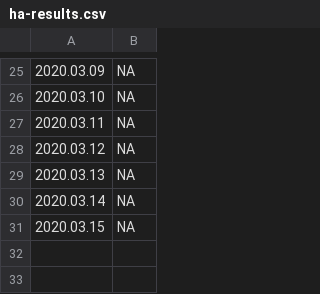
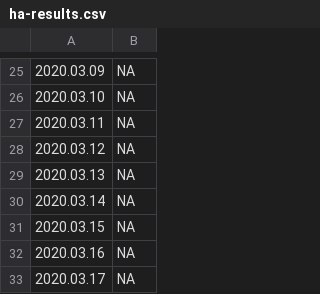
Before and after one commit to mozilla-mobile/fenix-nightly-perftest-results, a CSV file: ha-results.csv, drawn as a sheet; only a part is shown, gaps mark what is left out.

```diff
--- a/ha-results.csv
+++ b/ha-results.csv
@@ -31 +31,3 @@
 2020.03.15, NA
+2020.03.16, NA
+2020.03.17, NA
```
Also changed, not shown: al-results.csv, hanoob-results.csv, 12 other files.
